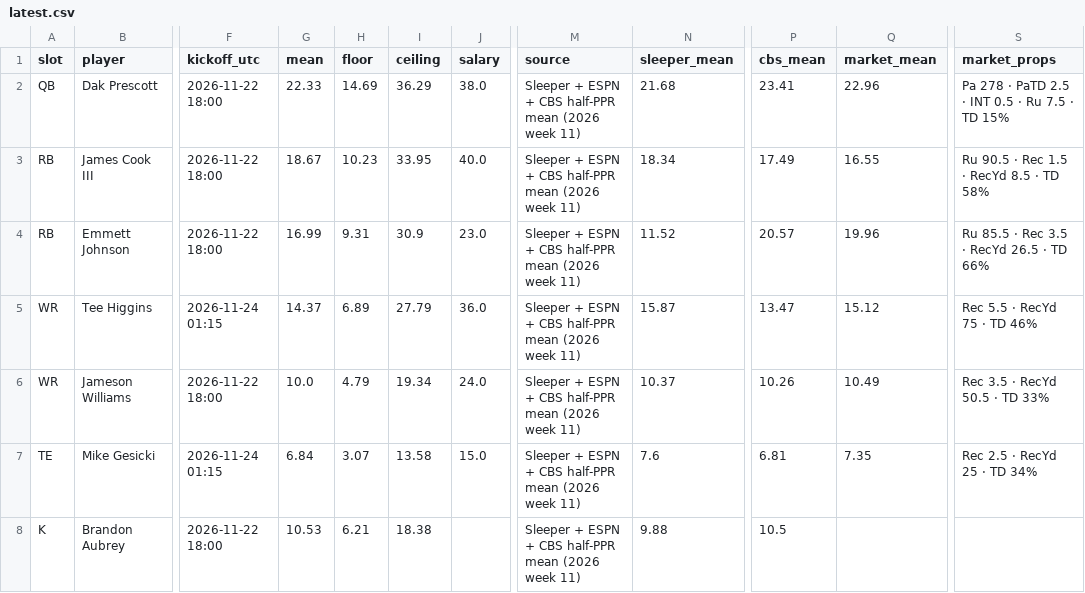
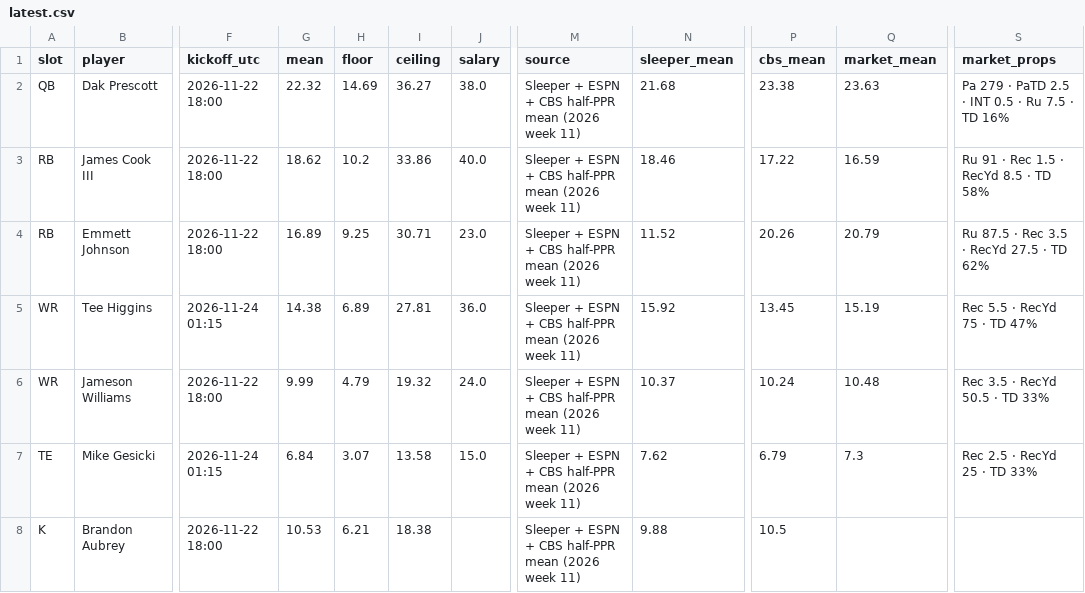
Before and after one commit to Dave356w/-nfl-top25-rankings, a CSV file: site/data/lineup/latest.csv, drawn as a sheet; only a part is shown, gaps mark what is left out; the diff covers the shown part only; the diff names each change by its address in the sheet, - before the commit and + after, or states it on an @@ line.

```diff
--- a/site/data/lineup/latest.csv
+++ b/site/data/lineup/latest.csv
-G2 (mean): 22.33
+G2 (mean): 22.32
-I2 (ceiling): 36.29
+I2 (ceiling): 36.27
-P2 (cbs_mean): 23.41
+P2 (cbs_mean): 23.38
-Q2 (market_mean): 22.96
+Q2 (market_mean): 23.63
-S2 (market_props): Pa 278 · PaTD 2.5 · INT 0.5 · Ru 7.5 · TD 15%
+S2 (market_props): Pa 279 · PaTD 2.5 · INT 0.5 · Ru 7.5 · TD 16%
-G3 (mean): 18.67
+G3 (mean): 18.62
-H3 (floor): 10.23
+H3 (floor): 10.2
-I3 (ceiling): 33.95
+I3 (ceiling): 33.86
-N3 (sleeper_mean): 18.34
+N3 (sleeper_mean): 18.46
-P3 (cbs_mean): 17.49
+P3 (cbs_mean): 17.22
-Q3 (market_mean): 16.55
+Q3 (market_mean): 16.59
-S3 (market_props): Ru 90.5 · Rec 1.5 · RecYd 8.5 · TD 58%
+S3 (market_props): Ru 91 · Rec 1.5 · RecYd 8.5 · TD 58%
-G4 (mean): 16.99
+G4 (mean): 16.89
-H4 (floor): 9.31
+H4 (floor): 9.25
-I4 (ceiling): 30.9
+I4 (ceiling): 30.71
-P4 (cbs_mean): 20.57
+P4 (cbs_mean): 20.26
-Q4 (market_mean): 19.96
+Q4 (market_mean): 20.79
-S4 (market_props): Ru 85.5 · Rec 3.5 · RecYd 26.5 · TD 66%
+S4 (market_props): Ru 87.5 · Rec 3.5 · RecYd 27.5 · TD 62%
-G5 (mean): 14.37
+G5 (mean): 14.38
-I5 (ceiling): 27.79
+I5 (ceiling): 27.81
-N5 (sleeper_mean): 15.87
+N5 (sleeper_mean): 15.92
-P5 (cbs_mean): 13.47
+P5 (cbs_mean): 13.45
-Q5 (market_mean): 15.12
+Q5 (market_mean): 15.19
-S5 (market_props): Rec 5.5 · RecYd 75 · TD 46%
+S5 (market_props): Rec 5.5 · RecYd 75 · TD 47%
-G6 (mean): 10.0
+G6 (mean): 9.99
-I6 (ceiling): 19.34
+I6 (ceiling): 19.32
-P6 (cbs_mean): 10.26
+P6 (cbs_mean): 10.24
-Q6 (market_mean): 10.49
+Q6 (market_mean): 10.48
-N7 (sleeper_mean): 7.6
+N7 (sleeper_mean): 7.62
-P7 (cbs_mean): 6.81
+P7 (cbs_mean): 6.79
-Q7 (market_mean): 7.35
+Q7 (market_mean): 7.3
-S7 (market_props): Rec 2.5 · RecYd 25 · TD 34%
+S7 (market_props): Rec 2.5 · RecYd 25 · TD 33%
```
Also changed, not shown: 35 edited cells elsewhere in this file, site/data/latest.csv, 29 other files.
